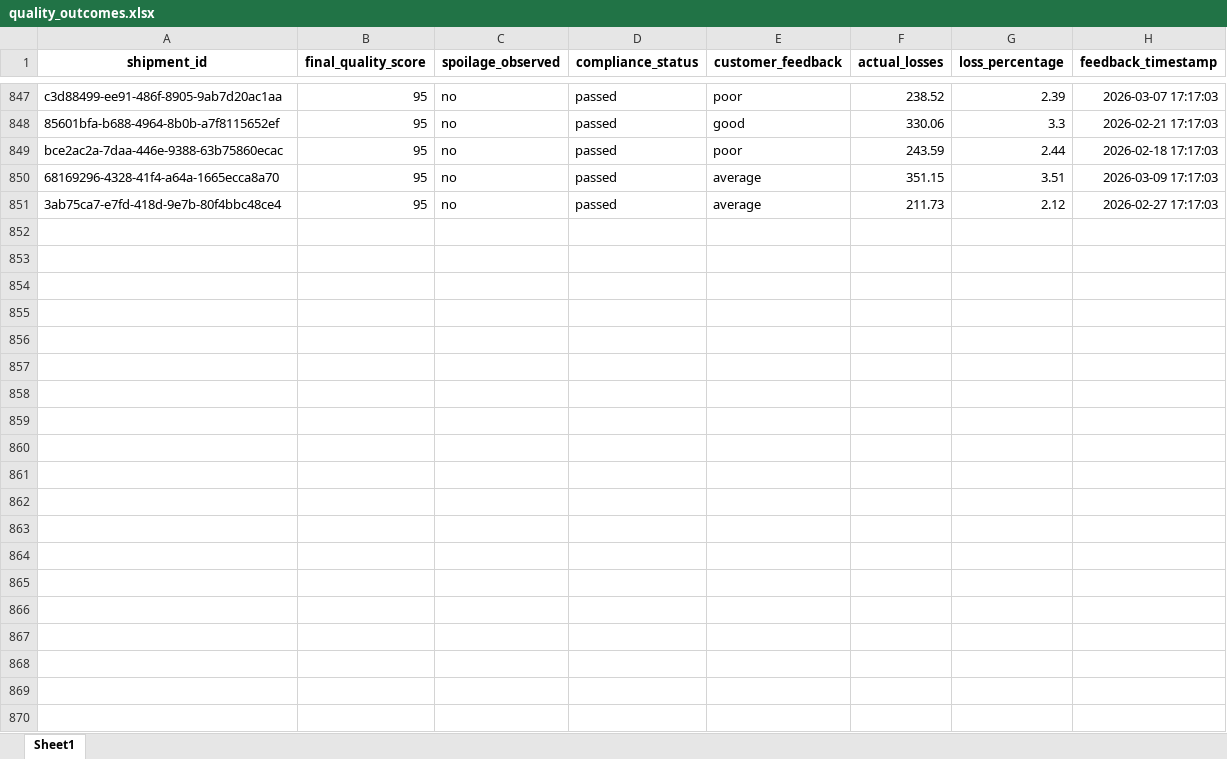
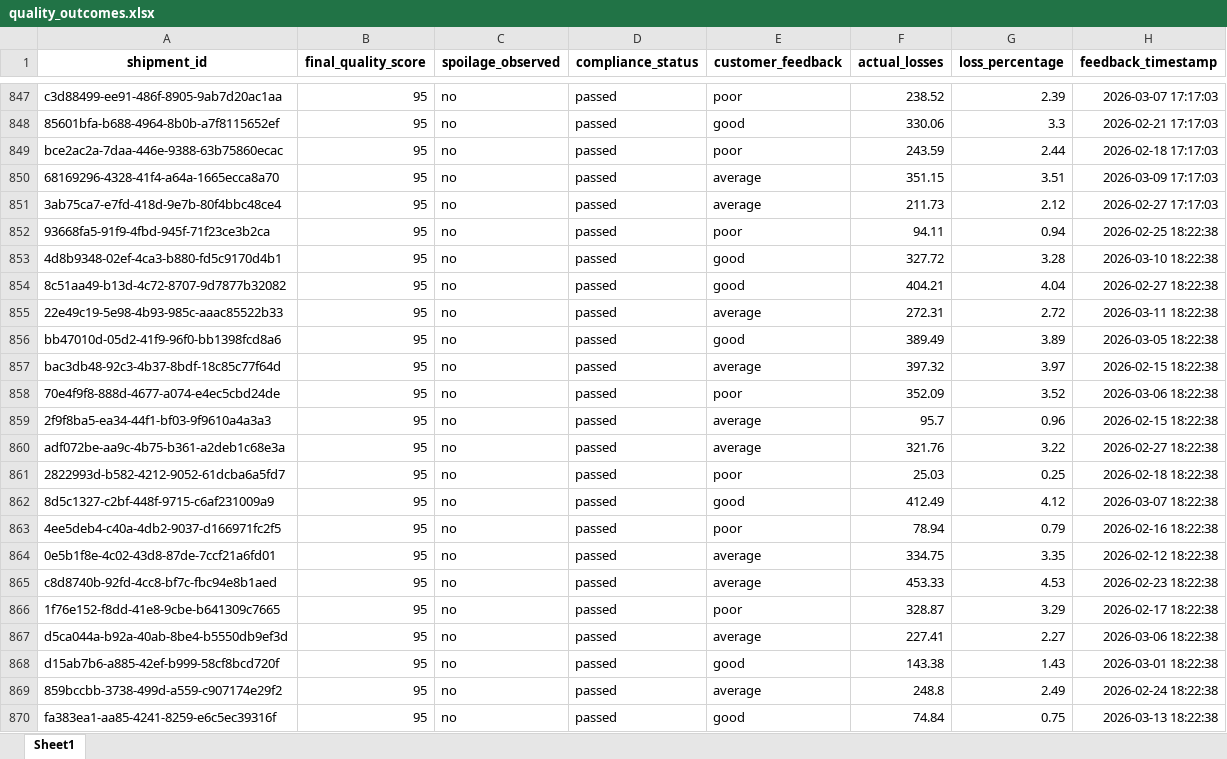
Before and after one commit to KavyaKunchaparthi/cold-chain-data-generator, an Excel workbook: quality_outcomes.xlsx, sheet Sheet1, drawn as a sheet; only a part is shown, gaps mark what is left out; values as stored, in another font and other column widths than the file's, no borders; the diff covers the shown part only; the diff names each change by its address in the sheet, - before the commit and + after, or states it on an @@ line.

```diff
--- a/quality_outcomes.xlsx (sheet Sheet1)
+++ b/quality_outcomes.xlsx (sheet Sheet1)
+row 852: 93668fa5-91f9-4fbd-945f-71f23ce3b2ca | 95 | no | passed | poor | 94.11 | 0.94 | 2026-02-25 18:22:38
+row 853: 4d8b9348-02ef-4ca3-b880-fd5c9170d4b1 | 95 | no | passed | good | 327.72 | 3.28 | 2026-03-10 18:22:38
+row 854: 8c51aa49-b13d-4c72-8707-9d7877b32082 | 95 | no | passed | good | 404.21 | 4.04 | 2026-02-27 18:22:38
+row 855: 22e49c19-5e98-4b93-985c-aaac85522b33 | 95 | no | passed | average | 272.31 | 2.72 | 2026-03-11 18:22:38
+row 856: bb47010d-05d2-41f9-96f0-bb1398fcd8a6 | 95 | no | passed | good | 389.49 | 3.89 | 2026-03-05 18:22:38
+row 857: bac3db48-92c3-4b37-8bdf-18c85c77f64d | 95 | no | passed | average | 397.32 | 3.97 | 2026-02-15 18:22:38
+row 858: 70e4f9f8-888d-4677-a074-e4ec5cbd24de | 95 | no | passed | poor | 352.09 | 3.52 | 2026-03-06 18:22:38
+row 859: 2f9f8ba5-ea34-44f1-bf03-9f9610a4a3a3 | 95 | no | passed | average | 95.7 | 0.96 | 2026-02-15 18:22:38
+row 860: adf072be-aa9c-4b75-b361-a2deb1c68e3a | 95 | no | passed | average | 321.76 | 3.22 | 2026-02-27 18:22:38
+row 861: 2822993d-b582-4212-9052-61dcba6a5fd7 | 95 | no | passed | poor | 25.03 | 0.25 | 2026-02-18 18:22:38
+row 862: 8d5c1327-c2bf-448f-9715-c6af231009a9 | 95 | no | passed | good | 412.49 | 4.12 | 2026-03-07 18:22:38
+row 863: 4ee5deb4-c40a-4db2-9037-d166971fc2f5 | 95 | no | passed | poor | 78.94 | 0.79 | 2026-02-16 18:22:38
+row 864: 0e5b1f8e-4c02-43d8-87de-7ccf21a6fd01 | 95 | no | passed | average | 334.75 | 3.35 | 2026-02-12 18:22:38
+row 865: c8d8740b-92fd-4cc8-bf7c-fbc94e8b1aed | 95 | no | passed | average | 453.33 | 4.53 | 2026-02-23 18:22:38
+row 866: 1f76e152-f8dd-41e8-9cbe-b641309c7665 | 95 | no | passed | poor | 328.87 | 3.29 | 2026-02-17 18:22:38
+row 867: d5ca044a-b92a-40ab-8be4-b5550db9ef3d | 95 | no | passed | average | 227.41 | 2.27 | 2026-03-06 18:22:38
+row 868: d15ab7b6-a885-42ef-b999-58cf8bcd720f | 95 | no | passed | good | 143.38 | 1.43 | 2026-03-01 18:22:38
+row 869: 859bccbb-3738-499d-a559-c907174e29f2 | 95 | no | passed | average | 248.8 | 2.49 | 2026-02-24 18:22:38
+row 870: fa383ea1-aa85-4241-8259-e6c5ec39316f | 95 | no | passed | good | 74.84 | 0.75 | 2026-03-13 18:22:38
```
Also changed, not shown: 31 added rows elsewhere in this sheet, decision_log.xlsx, events.xlsx, 4 other files.
